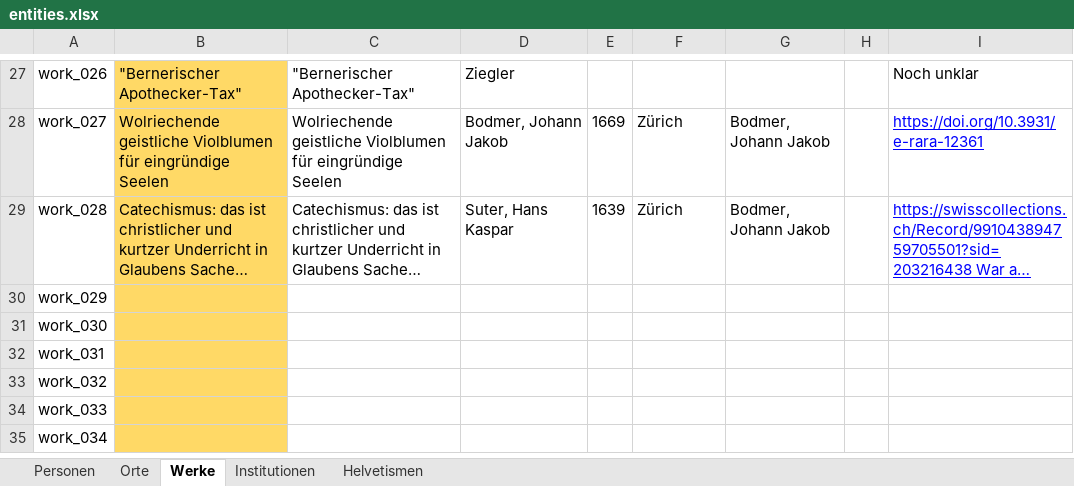
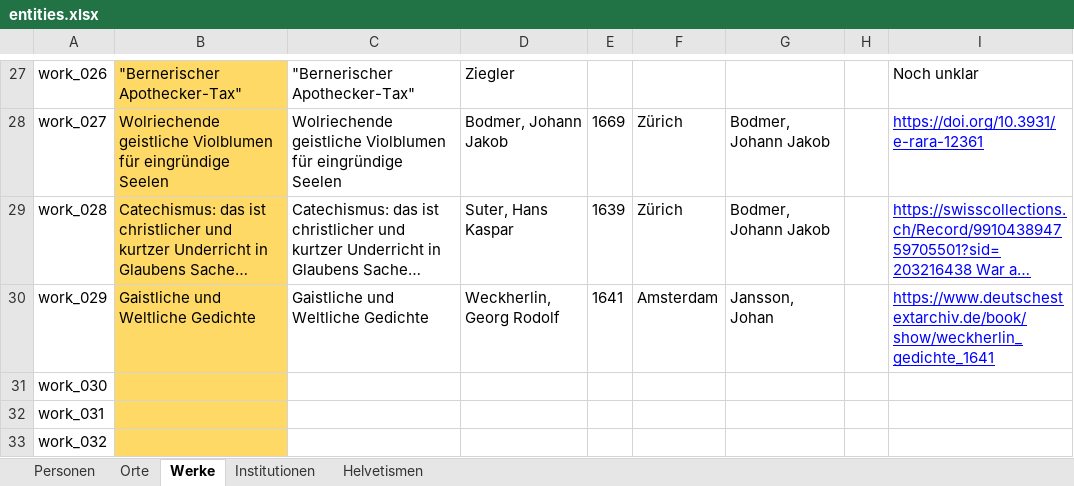
Before and after one commit to DHBern/simler_data, an Excel workbook: gsheet/xlsx/entities.xlsx, sheet Werke, drawn as a sheet; only a part is shown, gaps mark what is left out; the shorter side is filled out with more unchanged rows; long unchanged cells end in …; values as stored, in another font and other column widths than the file's, no borders; charts and pictures and table styles not drawn; the diff names each change by its address in the sheet, - before the commit and + after, or states it on an @@ line.

```diff
--- a/gsheet/xlsx/entities.xlsx (sheet Werke)
+++ b/gsheet/xlsx/entities.xlsx (sheet Werke)
-B30: (empty)
+B30: Gaistliche und Weltliche Gedichte
-C30: (empty)
+C30: Gaistliche und Weltliche Gedichte
-D30: (empty)
+D30: Weckherlin, Georg Rodolf
-E30: (empty)
+E30: 1641
-F30: (empty)
+F30: Amsterdam
-G30: (empty)
+G30: Jansson, Johan
-I30: (empty)
+I30: https://www.deutschestextarchiv.de/book/show/weckherlin_gedichte_1641
```
Also changed, not shown: sheet Institutionen.
